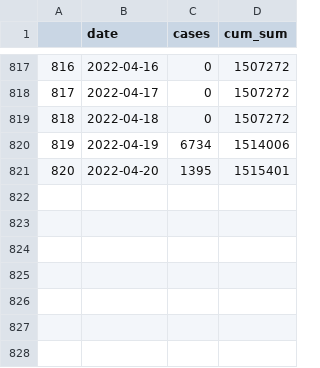
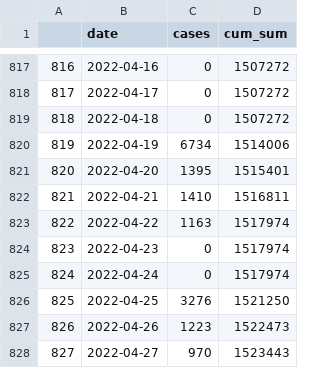
Before and after one commit to dfin-econ/dashboard, a CSV file: cumulcases.csv, drawn as a sheet; only a part is shown, gaps mark what is left out.

```diff
--- a/cumulcases.csv
+++ b/cumulcases.csv
@@ -821 +821,8 @@
 "820",2022-04-20,1395,1515401
+"821",2022-04-21,1410,1516811
+"822",2022-04-22,1163,1517974
+"823",2022-04-23,0,1517974
+"824",2022-04-24,0,1517974
+"825",2022-04-25,3276,1521250
+"826",2022-04-26,1223,1522473
+"827",2022-04-27,970,1523443
```
Also changed, not shown: cases.csv, 1 other file.
